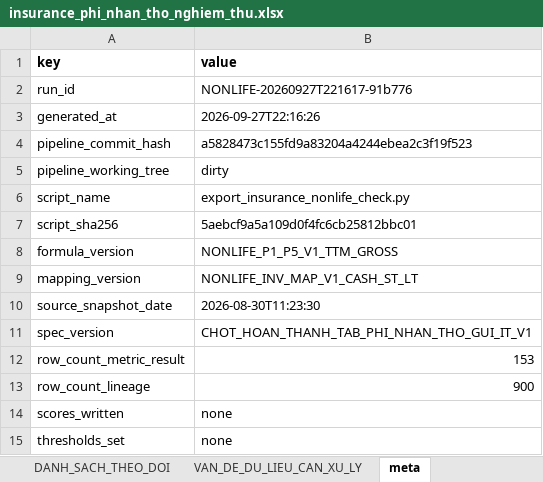
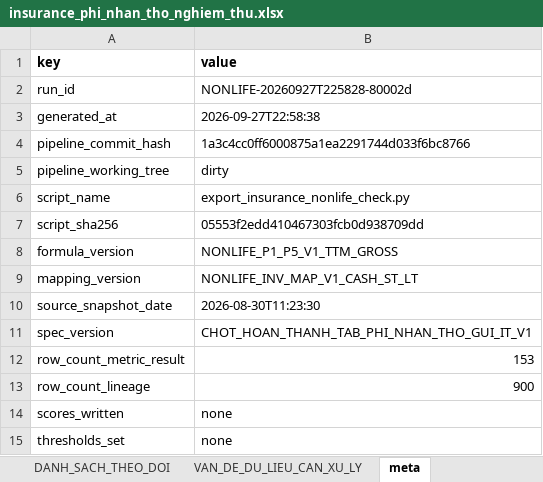
Before and after one commit to sampv1/slow-money-auto, an Excel workbook: data/exports/insurance_phi_nhan_tho_nghiem_thu.xlsx, sheet meta, drawn as a sheet; values as stored, in another font and other column widths than the file's, no borders; the diff names each change by its address in the sheet, - before the commit and + after, or states it on an @@ line.

```diff
--- a/data/exports/insurance_phi_nhan_tho_nghiem_thu.xlsx (sheet meta)
+++ b/data/exports/insurance_phi_nhan_tho_nghiem_thu.xlsx (sheet meta)
-B2 (value): NONLIFE-20260927T221617-91b776
+B2 (value): NONLIFE-20260927T225828-80002d
-B3 (value): 2026-09-27T22:16:26
+B3 (value): 2026-09-27T22:58:38
-B4 (value): a5828473c155fd9a83204a4244ebea2c3f19f523
+B4 (value): 1a3c4cc0ff6000875a1ea2291744d033f6bc8766
-B7 (value): 5aebcf9a5a109d0f4fc6cb25812bbc01
+B7 (value): 05553f2edd410467303fcb0d938709dd
```
Also changed, not shown: sheet METRIC_SOURCE_LINEAGE, sheet METRIC_RESULT, sheet MOT_LAN_T1_T5, sheet P1_P5_OUTPUT, sheet CONG_DU_DIEU_KIEN, sheet BANG_TONG_HOP_9_MA, 3 more sheets, 6 other files.
